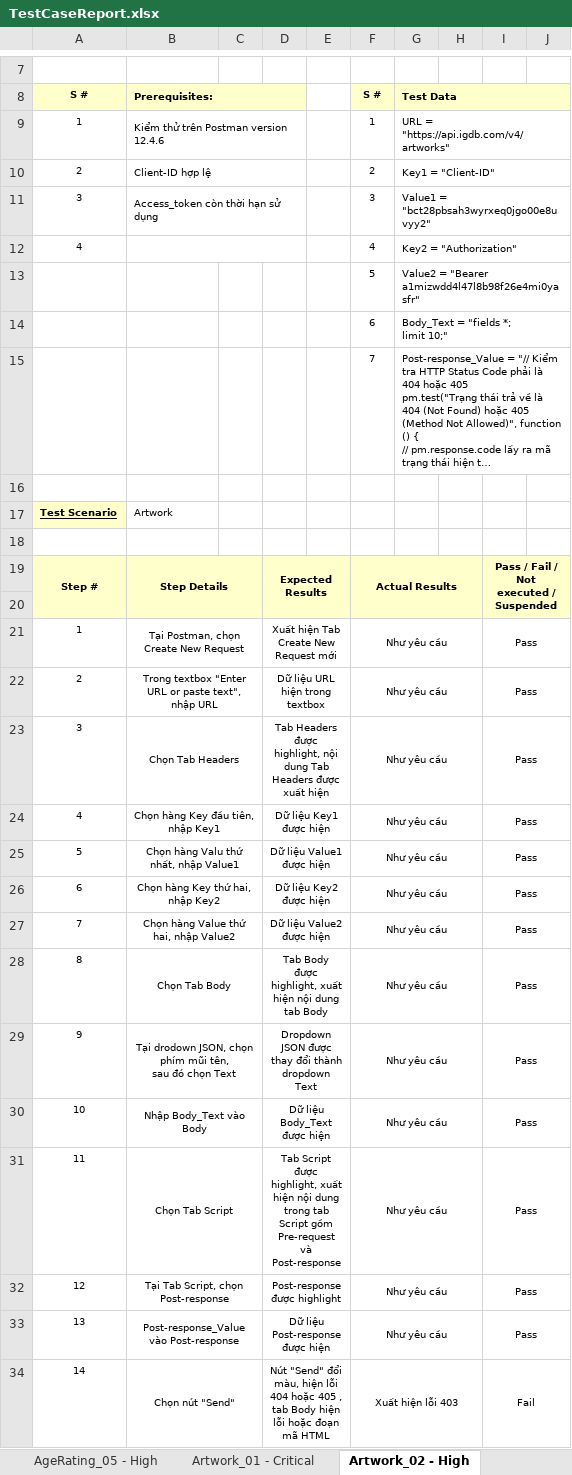
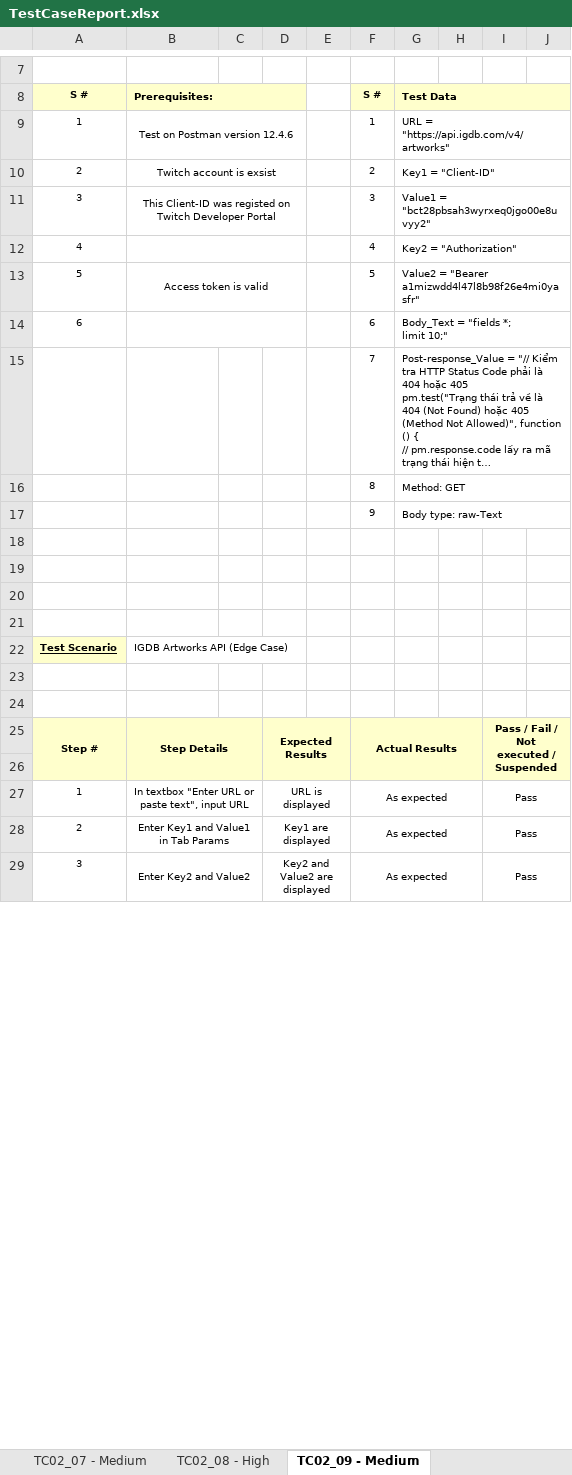
Before and after one commit to Lil5354/SoftwareTesting-IGDB, an Excel workbook: TestCaseReport.xlsx, sheet TC02_09 - Medium, drawn as a sheet; only a part is shown, gaps mark what is left out; long unchanged cells end in …; values as stored, in another font and other column widths than the file's, no borders; removed rows and columns are numbered as before the commit, all else as after; ↵ is a line break in a cell; the diff covers the shown part only; the diff names each change by its address in the sheet, - before the commit and + after, or states it on an @@ line.

Commit message:
(report): update testcaseReport and testScript

```diff
--- a/TestCaseReport.xlsx (sheet TC02_09 - Medium)
+++ b/TestCaseReport.xlsx (sheet TC02_09 - Medium)
-sheet tab: AgeRating_05 - High
+sheet tab: TC02_07 - Medium
-sheet tab: Artwork_01 - Critical
+sheet tab: TC02_08 - High
-sheet tab: Artwork_02 - High
+sheet tab: TC02_09 - Medium
-B9: Kiểm thử trên Postman version 12.4.6
+B9: Test on Postman version 12.4.6
-B9:B11 alignment: left
+B9:B11 alignment: center
-B10: Client-ID hợp lệ
+B10: Twitch account is exsist
-B11: Access_token còn thời hạn sử dụng
+B11: This Client-ID was registed on Twitch Developer Portal
@@ column A renumbered between rows 13 and 34 @@
-B13: (empty)
+B13: Access token is valid
+B13:D13 merged
+B14:D14 merged
+row 16:  |  |  |  |  | 8 | Method: GET
+row 17:  |  |  |  |  | 9 | Body type: raw-Text
+row 19: (empty)
+row 20: (empty)
+row 21: (empty)
-B22: Artwork
+B22: IGDB Artworks API (Edge Case)
+row 23: (empty)
-row 21: 1 | Tại Postman, chọn Create New Request |  | Xuất hiện Tab Create New Request mới |  | Như yêu cầu |  |  | Pass
-row 22: 2 | Trong textbox "Enter URL or paste text", nhập URL |  | Dữ liệu URL hiện trong textbox |  | Như yêu cầu |  |  | Pass
-row 23: 3 | Chọn Tab Headers |  | Tab Headers được highlight, nội dung Tab Headers được xuất hiện |  | Như yêu cầu |  |  | Pass
-row 24: 4 | Chọn hàng Key đầu tiên, nhập Key1 |  | Dữ liệu Key1 được hiện |  | Như yêu cầu |  |  | Pass
-row 25: 5 | Chọn hàng Valu thứ nhất, nhập Value1 |  | Dữ liệu Value1 được hiện |  | Như yêu cầu |  |  | Pass
-row 26: 6 | Chọn hàng Key thứ hai, nhập Key2 |  | Dữ liệu Key2 được hiện |  | Như yêu cầu |  |  | Pass
-row 27: 7 | Chọn hàng Value thứ hai, nhập Value2 |  | Dữ liệu Value2 được hiện |  | Như yêu cầu |  |  | Pass
-row 28: 8 | Chọn Tab Body |  | Tab Body được highlight, xuất hiện nội dung tab Body |  | Như yêu cầu |  |  | Pass
-row 29: 9 | Tại drodown JSON, chọn phím mũi tên, ↵ sau đó chọn Text |  | Dropdown JSON được thay đổi thành dropdown Text |  | Như yêu cầu |  |  | Pass
-row 30: 10 | Nhập Body_Text vào Body |  | Dữ liệu Body_Text được hiện |  | Như yêu cầu |  |  | Pass
-row 31: 11 | Chọn Tab Script |  | Tab Script được highlight, xuất hiện nội dung trong tab Script gồm Pre-request ↵ và Post-response |  | Như yêu cầu |  |  | Pass
-row 32: 12 | Tại Tab Script, chọn Post-response |  | Post-response được highlight |  | Như yêu cầu |  |  | Pass
-row 33: 13 | Post-response_Value vào Post-response |  | Dữ liệu Post-response được hiện |  | Như yêu cầu |  |  | Pass
-row 34: 14 | Chọn nút "Send" |  | Nút "Send" đổi màu, hiện lỗi 404 hoặc 405 , ↵ tab Body hiện lỗi hoặc đoạn mã HTML |  | Xuất hiện lỗi 403 |  |  | Fail
+row 27: 1 | In textbox "Enter URL or paste text", input URL |  | URL is displayed |  | As expected |  |  | Pass
+row 28: 2 | Enter Key1 and Value1 in Tab Params |  | Key1 are displayed |  | As expected |  |  | Pass
+row 29: 3 | Enter Key2 and Value2 |  | Key2 and Value2 are displayed |  | As expected |  |  | Pass
```
Also changed, not shown: 11 added rows, 4 edited cells and merged cells elsewhere in this sheet, sheet TC02_08 - High, sheet TC02_03 - High, sheet TC02_10 - Medium, sheet TC02_05 - Medium, sheet TC02_06 - Medium, sheet TC02_04 - Medium, 3 more sheets, other sheet tabs, 11 other files.
